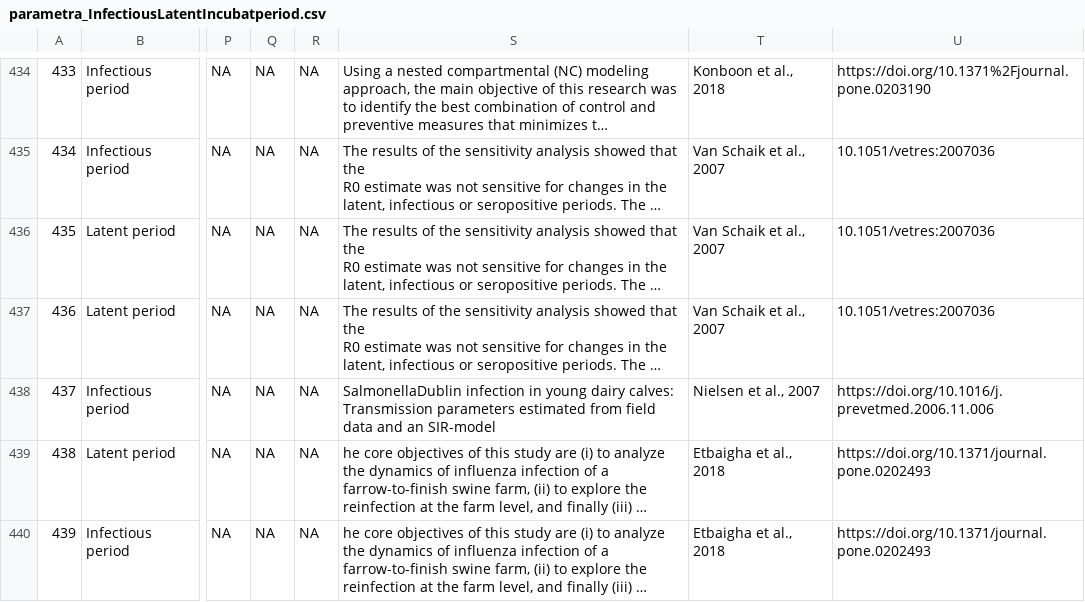
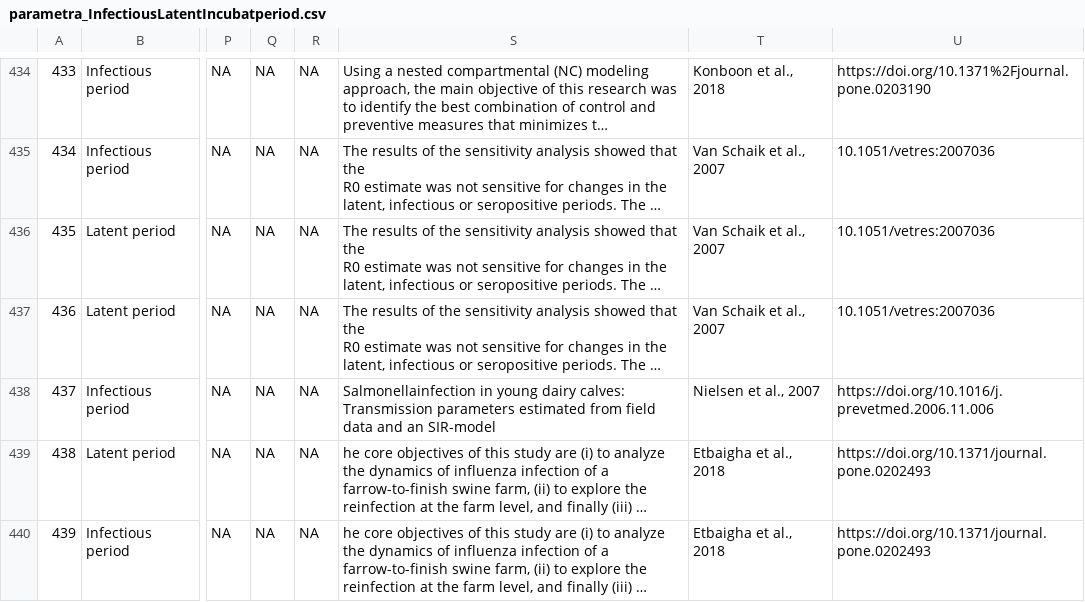
Before and after one commit to BIOSECURE-EU/parametra, a CSV file: data/parametra_InfectiousLatentIncubatperiod.csv, drawn as a sheet; only a part is shown, gaps mark what is left out; long unchanged cells end in …; the diff names each change by its address in the sheet, - before the commit and + after, or states it on an @@ line.

```diff
--- a/data/parametra_InfectiousLatentIncubatperiod.csv
+++ b/data/parametra_InfectiousLatentIncubatperiod.csv
-S438: SalmonellaDublin infection in young…
+S438: Salmonellainfection in young…
```
Also changed, not shown: data/parametra_ControlPlan.csv, data/parametra_Endemic_Pathogens.csv, 8 other files.
